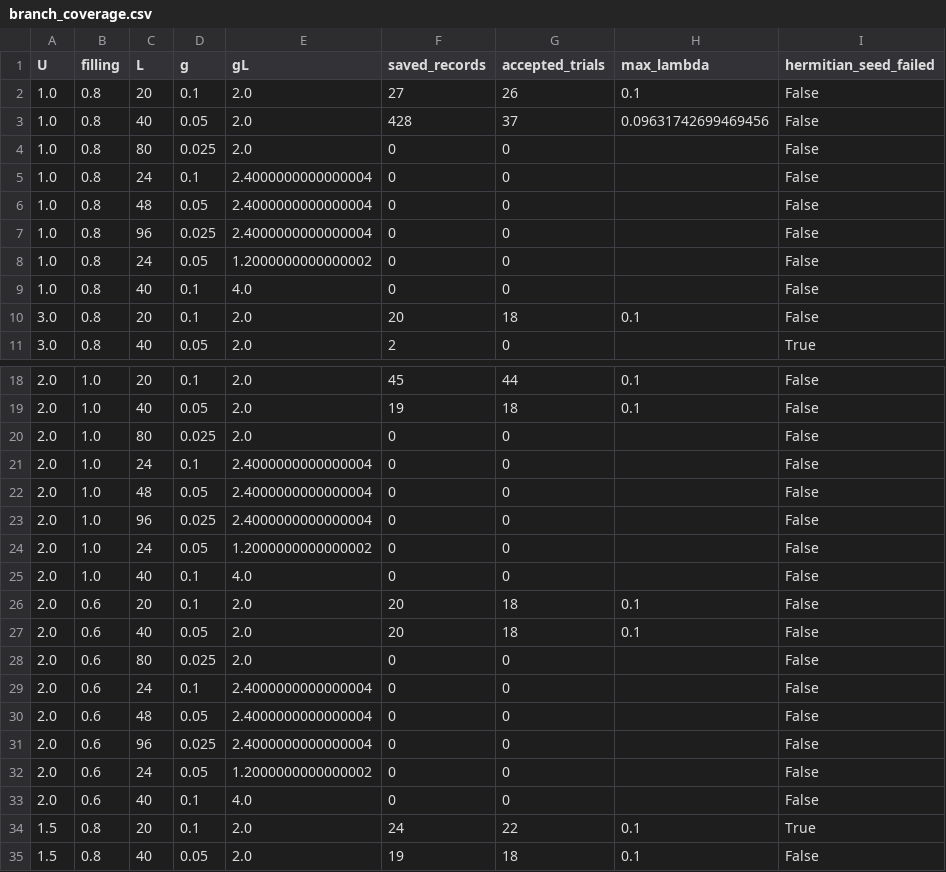
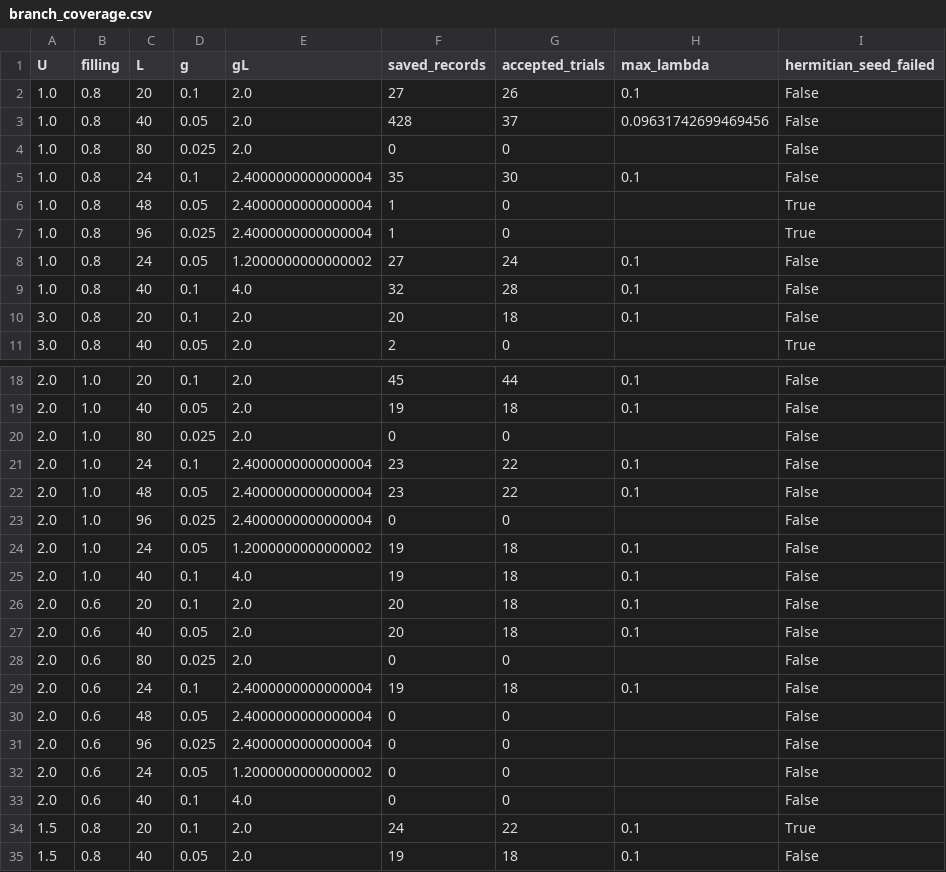
Before and after one commit to MoonRainy21/nonreciprocal-attractive-Hubbard-Chain, a CSV file: data/processed/generalization/branch_coverage.csv, drawn as a sheet; only a part is shown, gaps mark what is left out.

```diff
--- a/data/processed/generalization/branch_coverage.csv
+++ b/data/processed/generalization/branch_coverage.csv
@@ -4,7 +4,7 @@ U,filling,L,g,gL,saved_records,accepted_trials,max_lambda,hermitian_seed_failed
 1.0,0.8,80,0.025,2.0,0,0,,False
-1.0,0.8,24,0.1,2.4000000000000004,0,0,,False
-1.0,0.8,48,0.05,2.4000000000000004,0,0,,False
-1.0,0.8,96,0.025,2.4000000000000004,0,0,,False
-1.0,0.8,24,0.05,1.2000000000000002,0,0,,False
-1.0,0.8,40,0.1,4.0,0,0,,False
+1.0,0.8,24,0.1,2.4000000000000004,35,30,0.1,False
+1.0,0.8,48,0.05,2.4000000000000004,1,0,,True
+1.0,0.8,96,0.025,2.4000000000000004,1,0,,True
+1.0,0.8,24,0.05,1.2000000000000002,27,24,0.1,False
+1.0,0.8,40,0.1,4.0,32,28,0.1,False
 3.0,0.8,20,0.1,2.0,20,18,0.1,False
@@ -20,7 +20,7 @@ U,filling,L,g,gL,saved_records,accepted_trials,max_lambda,hermitian_seed_failed
 2.0,1.0,80,0.025,2.0,0,0,,False
-2.0,1.0,24,0.1,2.4000000000000004,0,0,,False
-2.0,1.0,48,0.05,2.4000000000000004,0,0,,False
+2.0,1.0,24,0.1,2.4000000000000004,23,22,0.1,False
+2.0,1.0,48,0.05,2.4000000000000004,23,22,0.1,False
 2.0,1.0,96,0.025,2.4000000000000004,0,0,,False
-2.0,1.0,24,0.05,1.2000000000000002,0,0,,False
-2.0,1.0,40,0.1,4.0,0,0,,False
+2.0,1.0,24,0.05,1.2000000000000002,19,18,0.1,False
+2.0,1.0,40,0.1,4.0,19,18,0.1,False
 2.0,0.6,20,0.1,2.0,20,18,0.1,False
@@ -28,3 +28,3 @@ U,filling,L,g,gL,saved_records,accepted_trials,max_lambda,hermitian_seed_failed
 2.0,0.6,80,0.025,2.0,0,0,,False
-2.0,0.6,24,0.1,2.4000000000000004,0,0,,False
+2.0,0.6,24,0.1,2.4000000000000004,19,18,0.1,False
 2.0,0.6,48,0.05,2.4000000000000004,0,0,,False
```
Also changed, not shown: data/processed/generalization/collapse_quality.csv, data/processed/generalization/matched_gl_quality.csv, 2 other files.
